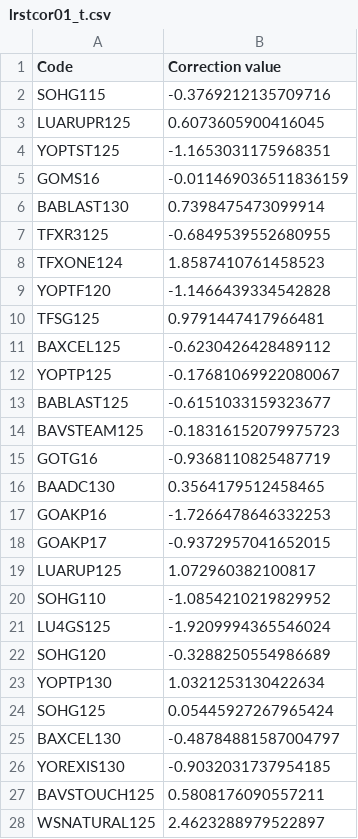
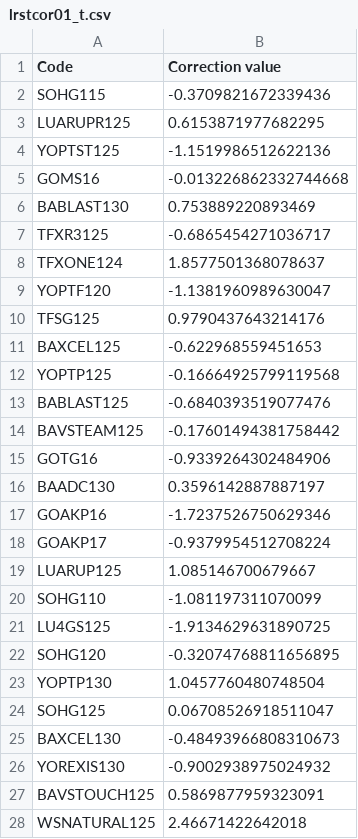
Before and after one commit to sugi-juku/get-tension, a CSV file: lrstcor01_t.csv, drawn as a sheet; only a part is shown; the diff covers the shown part only.

```diff
--- a/lrstcor01_t.csv
+++ b/lrstcor01_t.csv
@@ -1,28 +1,28 @@
 Code,Correction value
-SOHG115,-0.3769212135709716
-LUARUPR125,0.6073605900416045
-YOPTST125,-1.1653031175968351
-GOMS16,-0.011469036511836159
-BABLAST130,0.7398475473099914
-TFXR3125,-0.6849539552680955
-TFXONE124,1.8587410761458523
-YOPTF120,-1.1466439334542828
-TFSG125,0.9791447417966481
-BAXCEL125,-0.6230426428489112
-YOPTP125,-0.17681069922080067
-BABLAST125,-0.6151033159323677
-BAVSTEAM125,-0.18316152079975723
-GOTG16,-0.9368110825487719
-BAADC130,0.3564179512458465
-GOAKP16,-1.7266478646332253
-GOAKP17,-0.9372957041652015
-LUARUP125,1.072960382100817
-SOHG110,-1.0854210219829952
-LU4GS125,-1.9209994365546024
-SOHG120,-0.3288250554986689
-YOPTP130,1.0321253130422634
-SOHG125,0.05445927267965424
-BAXCEL130,-0.48784881587004797
-YOREXIS130,-0.9032031737954185
-BAVSTOUCH125,0.5808176090557211
-WSNATURAL125,2.4623288979522897
+SOHG115,-0.3709821672339436
+LUARUPR125,0.6153871977682295
+YOPTST125,-1.1519986512622136
+GOMS16,-0.013226862332744668
+BABLAST130,0.753889220893469
+TFXR3125,-0.6865454271036717
+TFXONE124,1.8577501368078637
+YOPTF120,-1.1381960989630047
+TFSG125,0.9790437643214176
+BAXCEL125,-0.622968559451653
+YOPTP125,-0.16664925799119568
+BABLAST125,-0.6840393519077476
+BAVSTEAM125,-0.17601494381758442
+GOTG16,-0.9339264302484906
+BAADC130,0.3596142887887197
+GOAKP16,-1.7237526750629346
+GOAKP17,-0.9379954512708224
+LUARUP125,1.085146700679667
+SOHG110,-1.081197311070099
+LU4GS125,-1.9134629631890725
+SOHG120,-0.32074768811656895
+YOPTP130,1.0457760480748504
+SOHG125,0.06708526918511047
+BAXCEL130,-0.48493966808310673
+YOREXIS130,-0.9002938975024932
+BAVSTOUCH125,0.5869877959323091
+WSNATURAL125,2.46671422642018
```
Also changed, not shown: 5 edited cells elsewhere in this file, lrcoef01_t.csv, lrdata01_t.csv, 3 other files.
